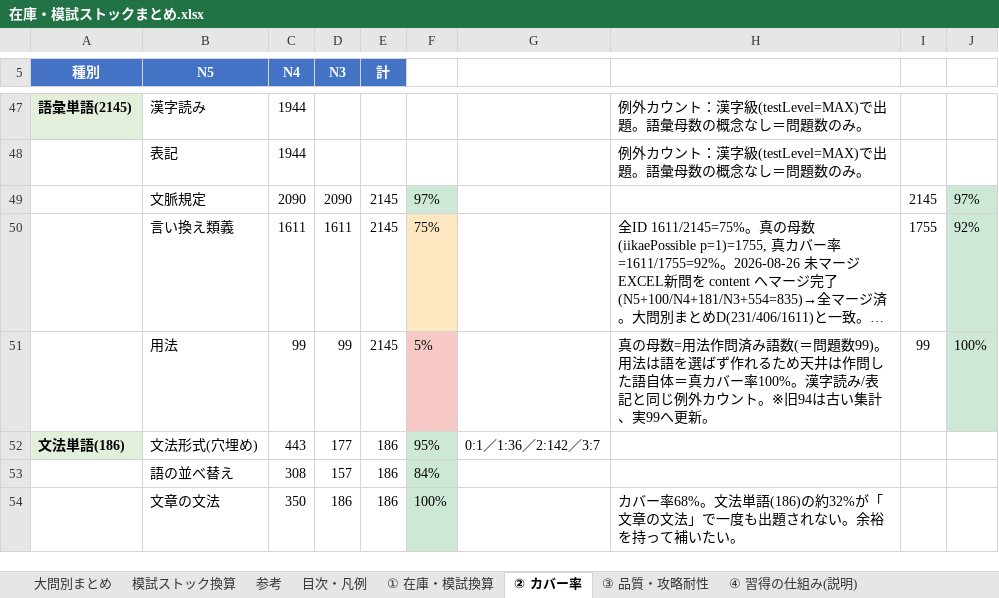
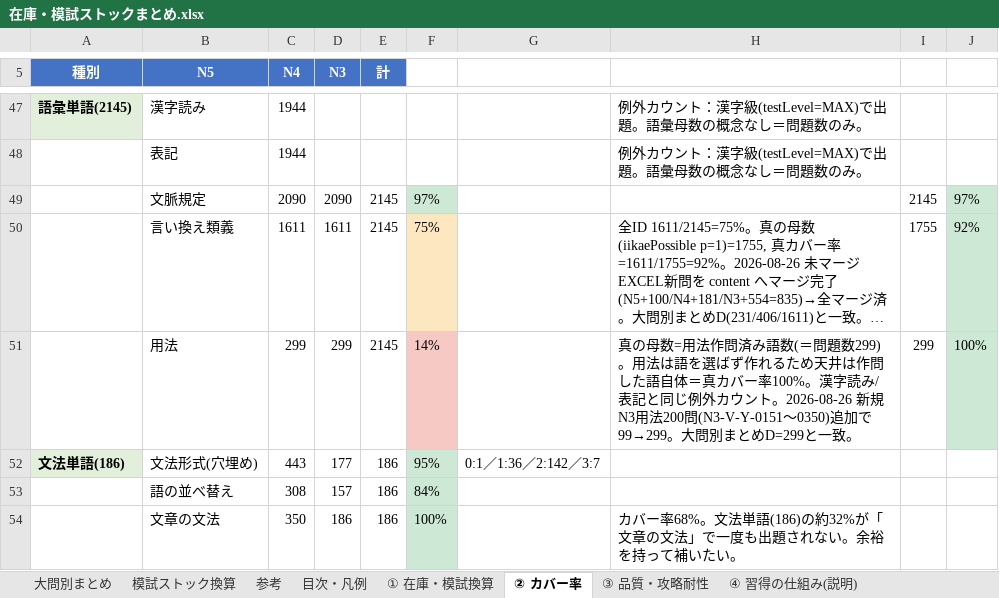
Before and after one commit to JinKato2020/safa-JLPT, an Excel workbook: memory/在庫・模試ストックまとめ.xlsx, sheet ② カバー率, drawn as a sheet; only a part is shown, gaps mark what is left out; long unchanged cells end in …; values as stored, in another font and other column widths than the file's, no borders; removed rows and columns are numbered as before the commit, all else as after; the diff names each change by its address in the sheet, - before the commit and + after, or states it on an @@ line.

```diff
--- a/memory/在庫・模試ストックまとめ.xlsx (sheet ② カバー率)
+++ b/memory/在庫・模試ストックまとめ.xlsx (sheet ② カバー率)
-row 51:  | 用法 | 99 | 99 | 2145 | 5% |  | 真の母数=用法作問済み語数(＝問題数99)。用法は語を選ばず作れるため天井は作問した語自体＝真カバー率100%。漢字読み/表記と同じ例外カウント。※旧94は古い集計、実99へ更新。 | 99 | 100%
+row 51:  | 用法 | 299 | 299 | 2145 | 14% |  | 真の母数=用法作問済み語数(＝問題数299)。用法は語を選ばず作れるため天井は作問した語自体＝真カバー率100%。漢字読み/表記と同じ例外カウント。2026-08-26 新規N3用法200問(N3-V-Y-0151〜0350)追加で99→299。大問別まとめD=299と一致。 | 299 | 100%
```
